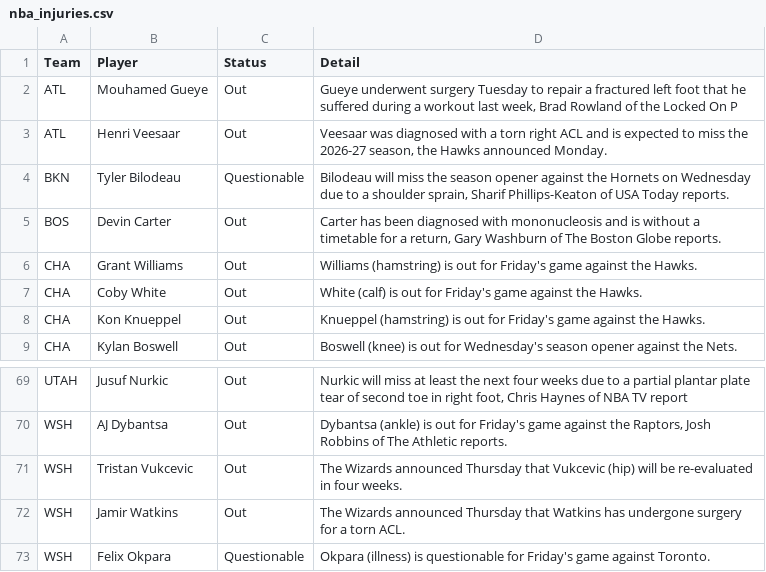
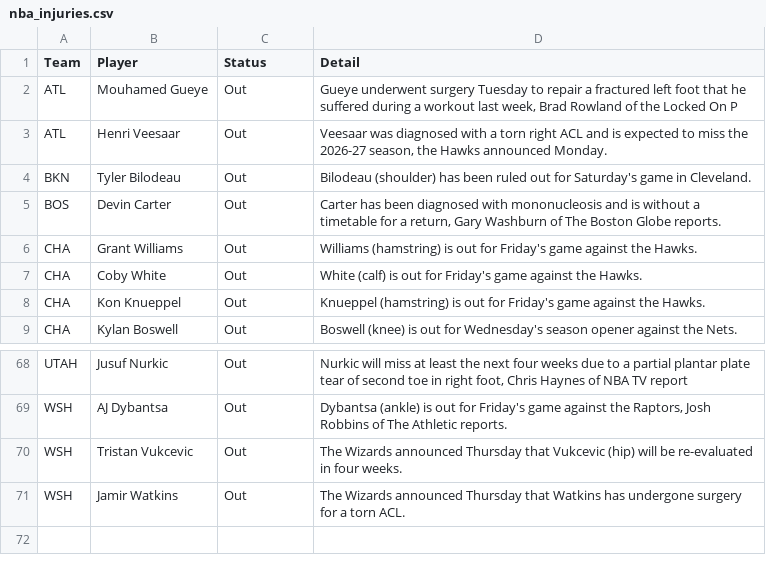
Before and after one commit to ECC370/stats, a CSV file: data/nba_injuries.csv, drawn as a sheet; only a part is shown, gaps mark what is left out; the diff covers the shown part only.

```diff
--- a/data/nba_injuries.csv
+++ b/data/nba_injuries.csv
@@ -3,3 +3,3 @@ ATL,Mouhamed Gueye,Out,"Gueye underwent surgery Tuesday to repair a fractured le
 ATL,Henri Veesaar,Out,"Veesaar was diagnosed with a torn right ACL and is expected to miss the 2026-27 season, the Hawks announced Monday."
-BKN,Tyler Bilodeau,Questionable,"Bilodeau will miss the season opener against the Hornets on Wednesday due to a shoulder sprain, Sharif Phillips-Keaton of USA Today reports."
+BKN,Tyler Bilodeau,Out,Bilodeau (shoulder) has been ruled out for Saturday's game in Cleveland.
 BOS,Devin Carter,Out,"Carter has been diagnosed with mononucleosis and is without a timetable for a return, Gary Washburn of The Boston Globe reports."
@@ -72,2 +71 @@ WSH,Tristan Vukcevic,Out,The Wizards announced Thursday that Vukcevic (hip) will
 WSH,Jamir Watkins,Out,The Wizards announced Thursday that Watkins has undergone surgery for a torn ACL.
-WSH,Felix Okpara,Questionable,Okpara (illness) is questionable for Friday's game against Toronto.
```
Also changed, not shown: 5 added rows, 6 removed rows and 3 edited cells elsewhere in this file, data/nba_games.csv, data/nfl_games.csv, 8 other files.
